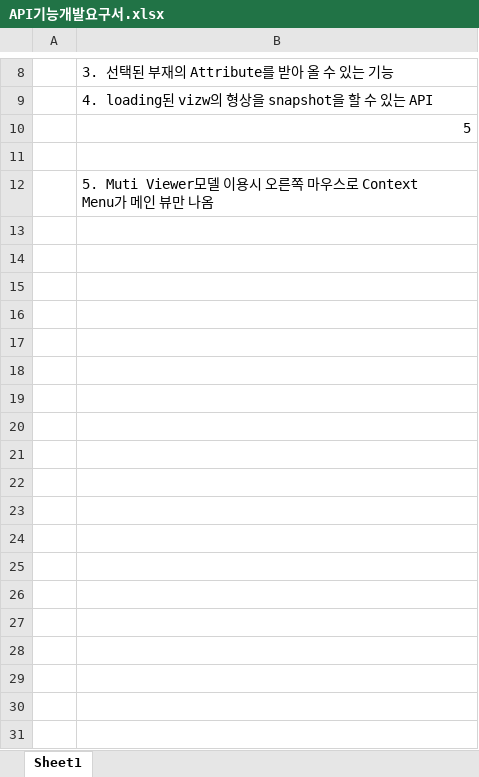
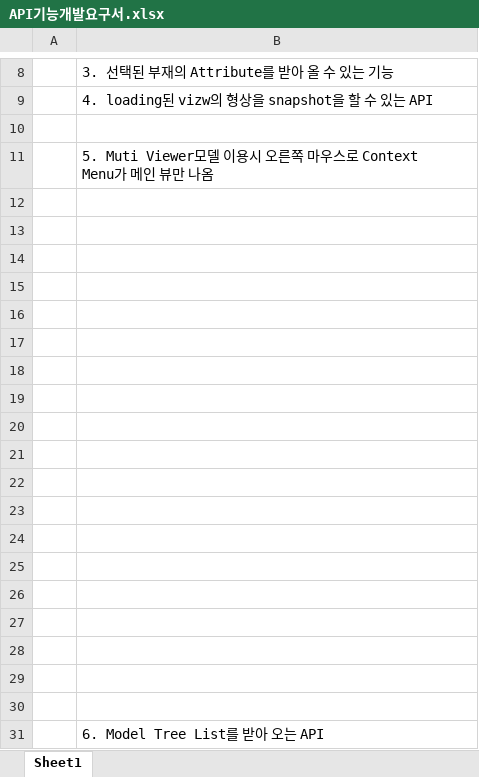
Before and after one commit to jyjungs63/Hull3DViewer, an Excel workbook: API기능개발요구서.xlsx, sheet Sheet1, drawn as a sheet; only a part is shown, gaps mark what is left out; values as stored, in another font and other column widths than the file's, no borders; charts and pictures not drawn; removed rows and columns are numbered as before the commit, all else as after; the diff names each change by its address in the sheet, - before the commit and + after, or states it on an @@ line.

```diff
--- a/API기능개발요구서.xlsx (sheet Sheet1)
+++ b/API기능개발요구서.xlsx (sheet Sheet1)
-row 10:  | 5
+row 12: (empty)
+row 13: (empty)
+row 14: (empty)
+row 15: (empty)
+row 16: (empty)
+row 17: (empty)
+row 18: (empty)
+row 19: (empty)
+row 20: (empty)
+row 21: (empty)
+row 22: (empty)
+row 23: (empty)
+row 24: (empty)
+row 25: (empty)
+row 26: (empty)
+row 27: (empty)
+row 28: (empty)
+row 29: (empty)
+row 30: (empty)
+row 31:  | 6. Model Tree List를 받아 오는 API
```
Also changed, not shown: charts or pictures, 6 other files.
